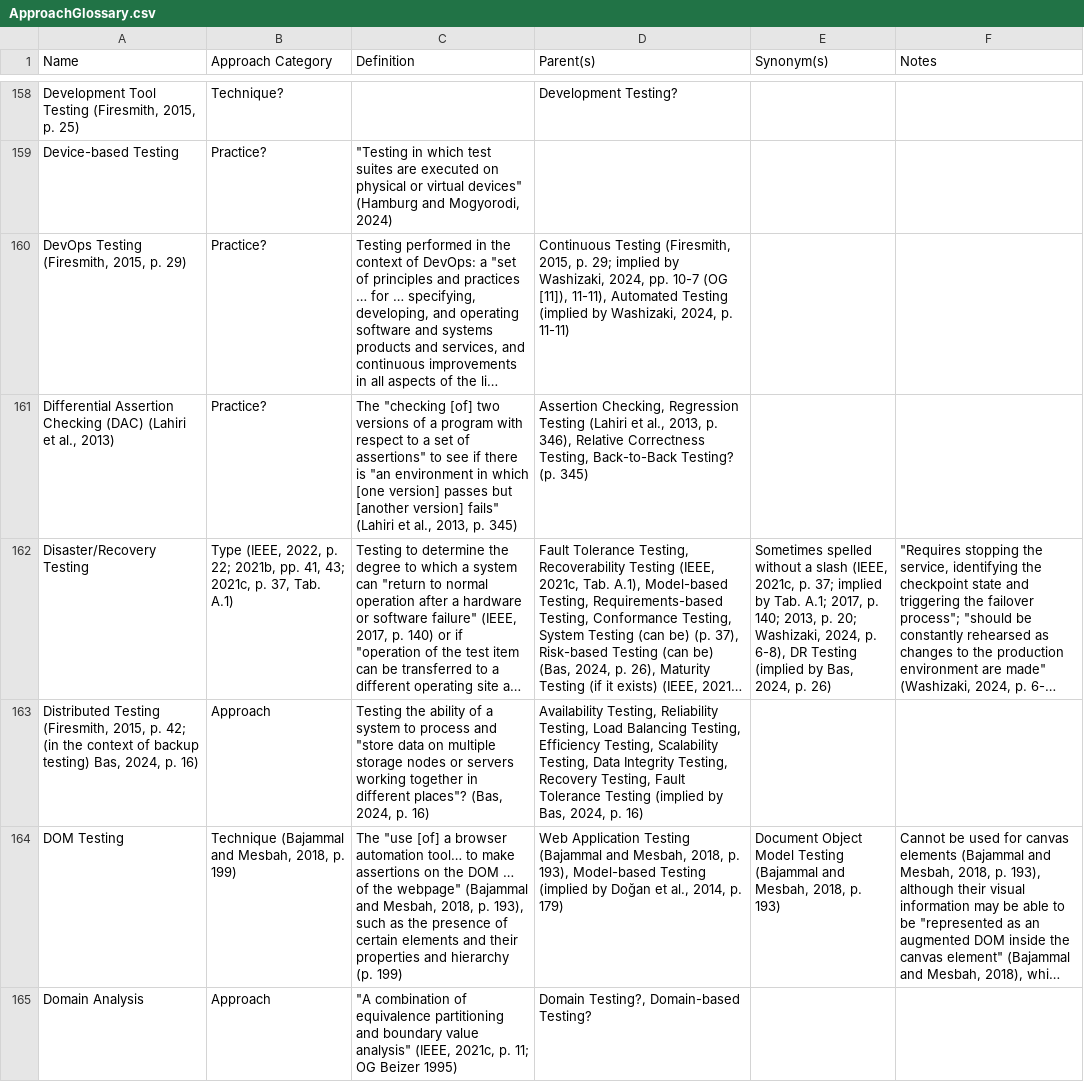
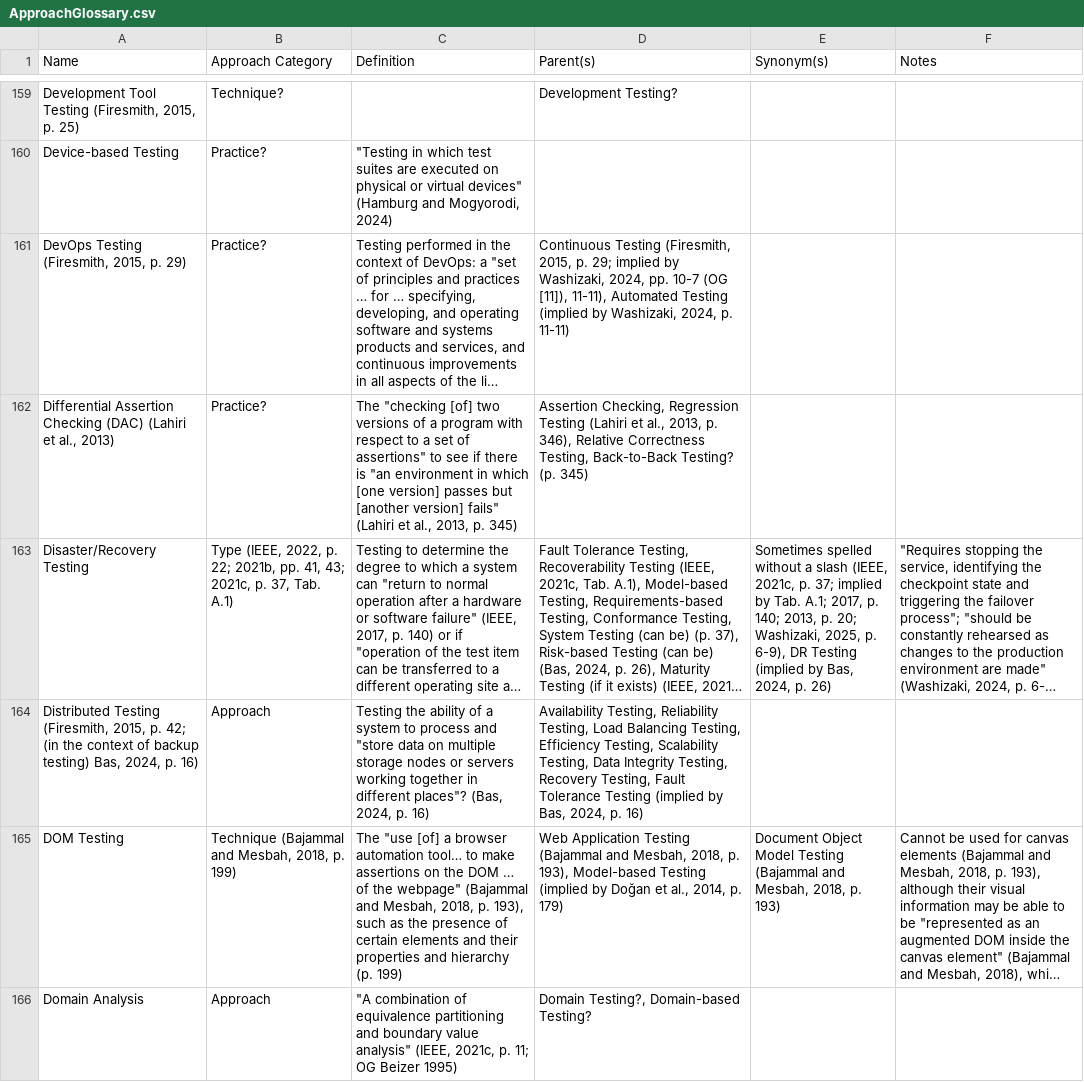
Before and after one commit to samm82/TestingTesting, a CSV file: ApproachGlossary.csv, drawn as a sheet; only a part is shown, gaps mark what is left out; long unchanged cells end in …; addresses are those after the commit; the diff covers the shown part only; the diff names each change by its address in the sheet, - before the commit and + after, or states it on an @@ line.

Commit message:
Add preliminary notes on test types from KoomenEtAl2006
Done as part of #266 that accidentally touched on #225 and #241
Update data on regression, performance, recovery, and related testing

```diff
--- a/ApproachGlossary.csv
+++ b/ApproachGlossary.csv
-E163 (Synonym(s)): …20; Washizaki, 2024, p. 6-8), DR Testing…
+E163 (Synonym(s)): …20; Washizaki, 2025, p. 6-9), DR Testing…
```
Also changed, not shown: 1 added row and 20 edited cells elsewhere in this file, QualityGlossary.csv, 20 other files.
